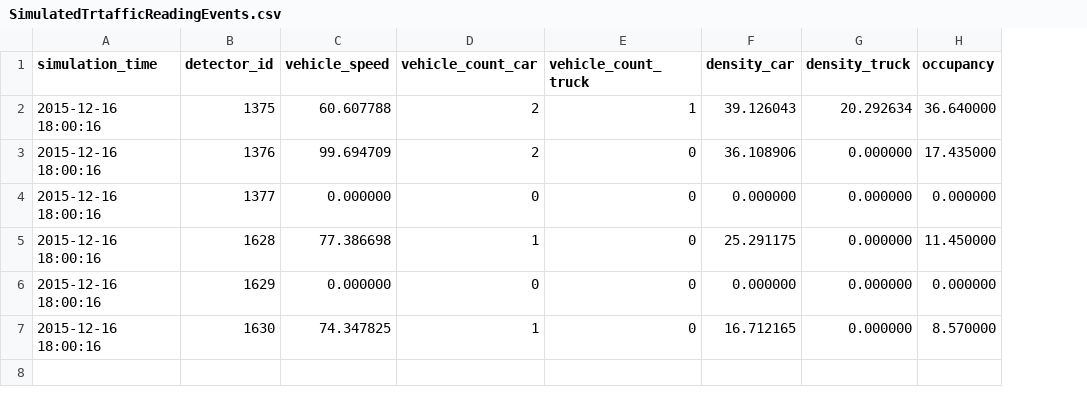
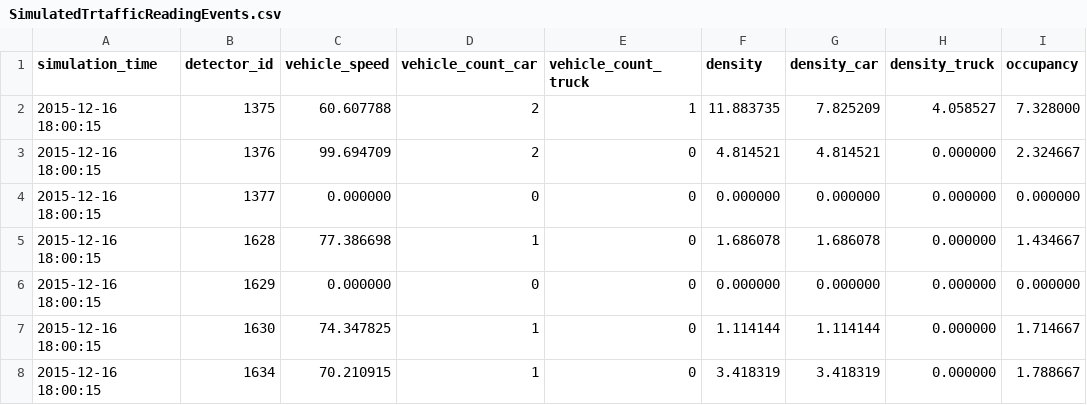
Before and after one commit to speedd-project/speedd, a CSV file: speedd-design/formats/traffic/examples/simulator/SimulatedTrtafficReadingEvents.csv, drawn as a sheet; addresses are those after the commit; the diff names each change by its address in the sheet, - before the commit and + after, or states it on an @@ line.

Commit message:
Update SimulatedTrtafficReadingEvents.csv

```diff
--- a/speedd-design/formats/traffic/examples/simulator/SimulatedTrtafficReadingEvents.csv
+++ b/speedd-design/formats/traffic/examples/simulator/SimulatedTrtafficReadingEvents.csv
+column F (density), rows 2-7: 11.883735 | 4.814521 | 0.000000 | 1.686078 | 0.000000 | 1.114144
-A2:A7 (simulation_time): 2015-12-16 18:00:16
+A2:A7 (simulation_time): 2015-12-16 18:00:15
-G2 (density_car): 39.126043
+G2 (density_car): 7.825209
-H2 (density_truck): 20.292634
+H2 (density_truck): 4.058527
-I2 (occupancy): 36.640000
+I2 (occupancy): 7.328000
-G3 (density_car): 36.108906
+G3 (density_car): 4.814521
-I3 (occupancy): 17.435000
+I3 (occupancy): 2.324667
-G5 (density_car): 25.291175
+G5 (density_car): 1.686078
-I5 (occupancy): 11.450000
+I5 (occupancy): 1.434667
-G7 (density_car): 16.712165
+G7 (density_car): 1.114144
-I7 (occupancy): 8.570000
+I7 (occupancy): 1.714667
+row 8: 2015-12-16 18:00:15 | 1634 | 70.210915 | 1 | 0 | 3.418319 | 3.418319 | 0.000000 | 1.788667
```
